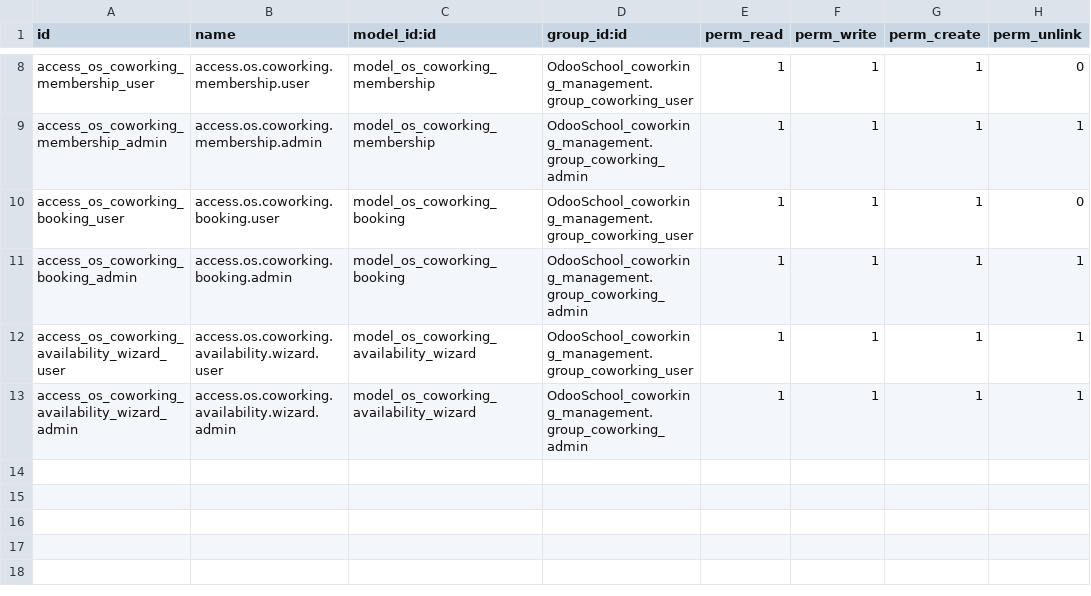
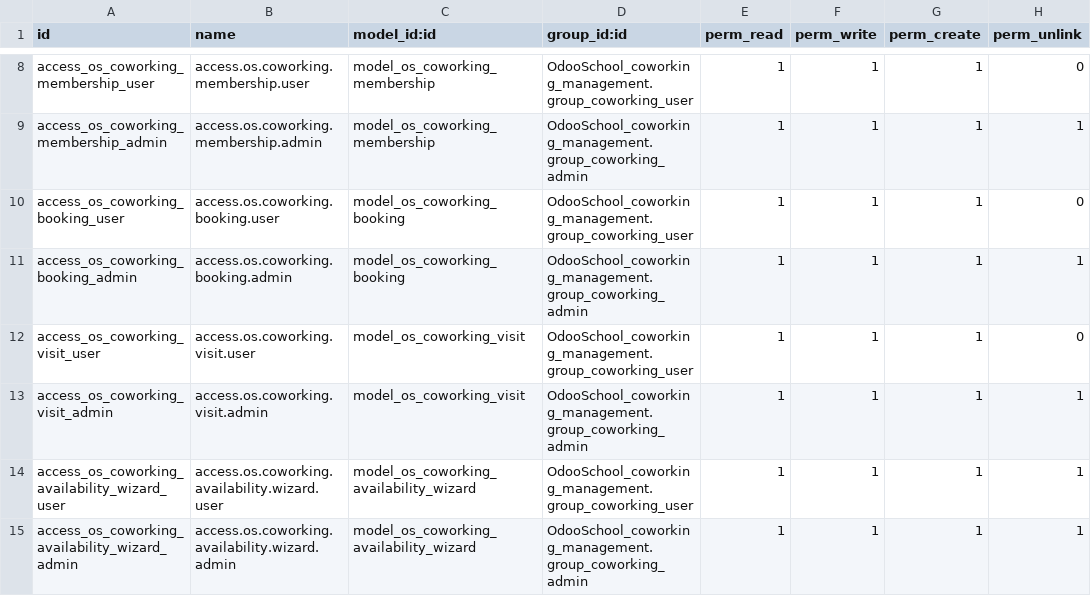
Before and after one commit to babulaivwork/OdooSchool-coworking-management, a CSV file: OdooSchool_coworking_management/security/ir.model.access.csv, drawn as a sheet; only a part is shown, gaps mark what is left out.

```diff
--- a/OdooSchool_coworking_management/security/ir.model.access.csv
+++ b/OdooSchool_coworking_management/security/ir.model.access.csv
@@ -11,2 +11,4 @@ access_os_coworking_booking_user,access.os.coworking.booking.user,model_os_cowor
 access_os_coworking_booking_admin,access.os.coworking.booking.admin,model_os_coworking_booking,OdooSchool_coworking_management.group_coworking_admin,1,1,1,1
+access_os_coworking_visit_user,access.os.coworking.visit.user,model_os_coworking_visit,OdooSchool_coworking_management.group_coworking_user,1,1,1,0
+access_os_coworking_visit_admin,access.os.coworking.visit.admin,model_os_coworking_visit,OdooSchool_coworking_management.group_coworking_admin,1,1,1,1
 access_os_coworking_availability_wizard_user,access.os.coworking.availability.wizard.user,model_os_coworking_availability_wizard,OdooSchool_coworking_management.group_coworking_user,1,1,1,1
```
Also changed, not shown: 13 other files.
